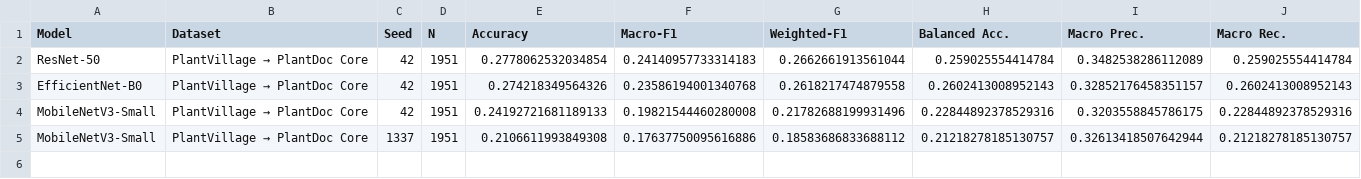
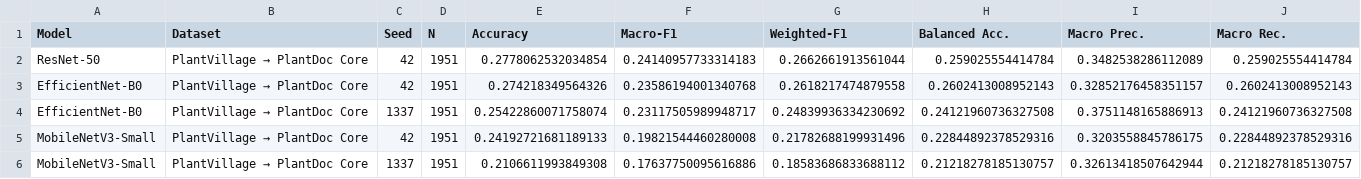
Before and after one commit to IzbassarO/plant-risk-eval, a CSV file: experiments/ica26/tables/table3_cross_domain_performance_per_seed.csv, drawn as a sheet.

```diff
--- a/experiments/ica26/tables/table3_cross_domain_performance_per_seed.csv
+++ b/experiments/ica26/tables/table3_cross_domain_performance_per_seed.csv
@@ -3,2 +3,3 @@ ResNet-50,PlantVillage → PlantDoc Core,42,1951,0.2778062532034854,0.2414095773
 EfficientNet-B0,PlantVillage → PlantDoc Core,42,1951,0.274218349564326,0.23586194001340768,0.2618217474879558,0.2602413008952143,0.32852176458351157,0.2602413008952143
+EfficientNet-B0,PlantVillage → PlantDoc Core,1337,1951,0.25422860071758074,0.23117505989948717,0.24839936334230692,0.24121960736327508,0.3751148165886913,0.24121960736327508
 MobileNetV3-Small,PlantVillage → PlantDoc Core,42,1951,0.24192721681189133,0.19821544460280008,0.21782688199931496,0.22844892378529316,0.3203558845786175,0.22844892378529316
```
Also changed, not shown: experiments/ica26/tables/table2_in_domain_performance_per_seed.csv, experiments/ica26/tables/table4_efficiency_per_seed.csv, 34 other files.
